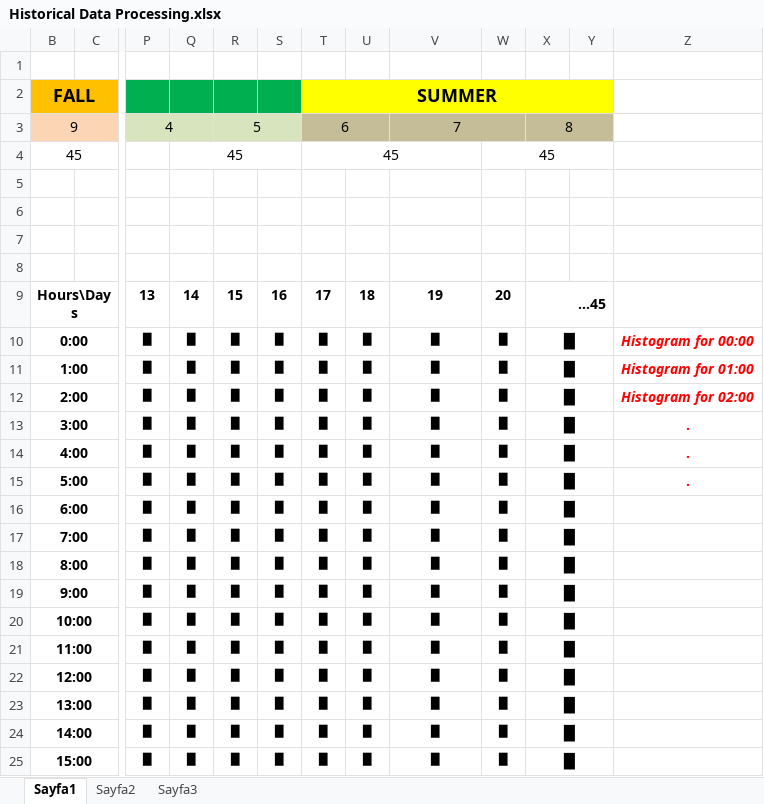
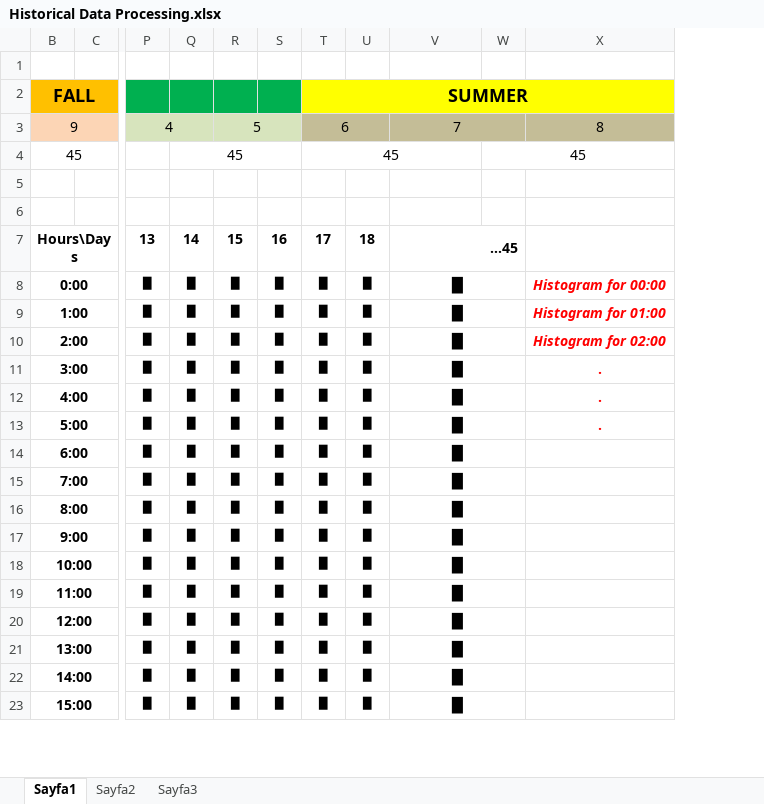
Before and after one commit to caneryagci/Multi-Energy-Systems-Thesis-Project, an Excel workbook: Figures/Historical Data Processing.xlsx, sheet Sayfa1, drawn as a sheet; only a part is shown, gaps mark what is left out; values as stored, in another font and other column widths than the file's, no borders; charts and pictures not drawn; removed rows and columns are numbered as before the commit, all else as after; rows hold the shown columns only; the diff covers the shown part only; the diff names each change by its address in the sheet, - before the commit and + after, or states it on an @@ line.

```diff
--- a/Figures/Historical Data Processing.xlsx (sheet Sayfa1)
+++ b/Figures/Historical Data Processing.xlsx (sheet Sayfa1)
-column W, row 4: 45; rows 9-25: 20 | █ | █ | █ | █ | █ | █ | █ | █ | █ | █ | █ | █ | █ | █ | █ | █
-column X, row 3: 8; rows 9-25: …45 | █ | █ | █ | █ | █ | █ | █ | █ | █ | █ | █ | █ | █ | █ | █ | █
-column Y, empty
+column W, row 4: 45
-T2:Y2 merged
+T2:X2 merged
-X2 fill: none
+X2 fill: #FFFF00
-X3: (empty)
+X3: 8
-X3 fill: none
+X3 fill: #C4BD97
-row 7: (empty)
-row 8: (empty)
-V7: 19
+V7: …45
-V7 alignment: center
+V7 alignment: right
+V7:W7 merged
-V8:V23 italic: off
+V8:V23 italic: on, text size: larger
+V8:W8 merged
+V9:W9 merged
+V10:W10 merged
+V11:W11 merged
+V12:W12 merged
+V13:W13 merged
+V14:W14 merged
+V15:W15 merged
+V16:W16 merged
+V17:W17 merged
+V18:W18 merged
+V19:W19 merged
+V20:W20 merged
+V21:W21 merged
+V22:W22 merged
+V23:W23 merged
```
Also changed, not shown: cell formats and merged cells elsewhere in this sheet, charts or pictures, Figures/Hierarchical Control.xlsx, 17 other files.
